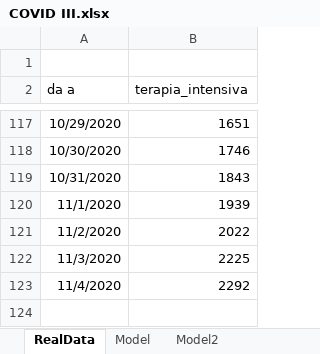
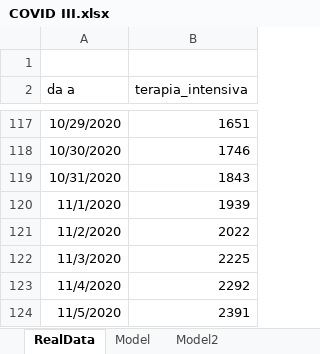
Before and after one commit to andreamartinelli1974/COVID-19, an Excel workbook: COVID_EXCEL/COVID III.xlsx, sheet RealData, drawn as a sheet; only a part is shown, gaps mark what is left out; values as stored, in another font and other column widths than the file's, no borders; the diff names each change by its address in the sheet, - before the commit and + after, or states it on an @@ line.

```diff
--- a/COVID_EXCEL/COVID III.xlsx (sheet RealData)
+++ b/COVID_EXCEL/COVID III.xlsx (sheet RealData)
+row 124: 11/5/2020 | 2391
```
Also changed, not shown: sheet Model, charts or pictures, 1 other file.
